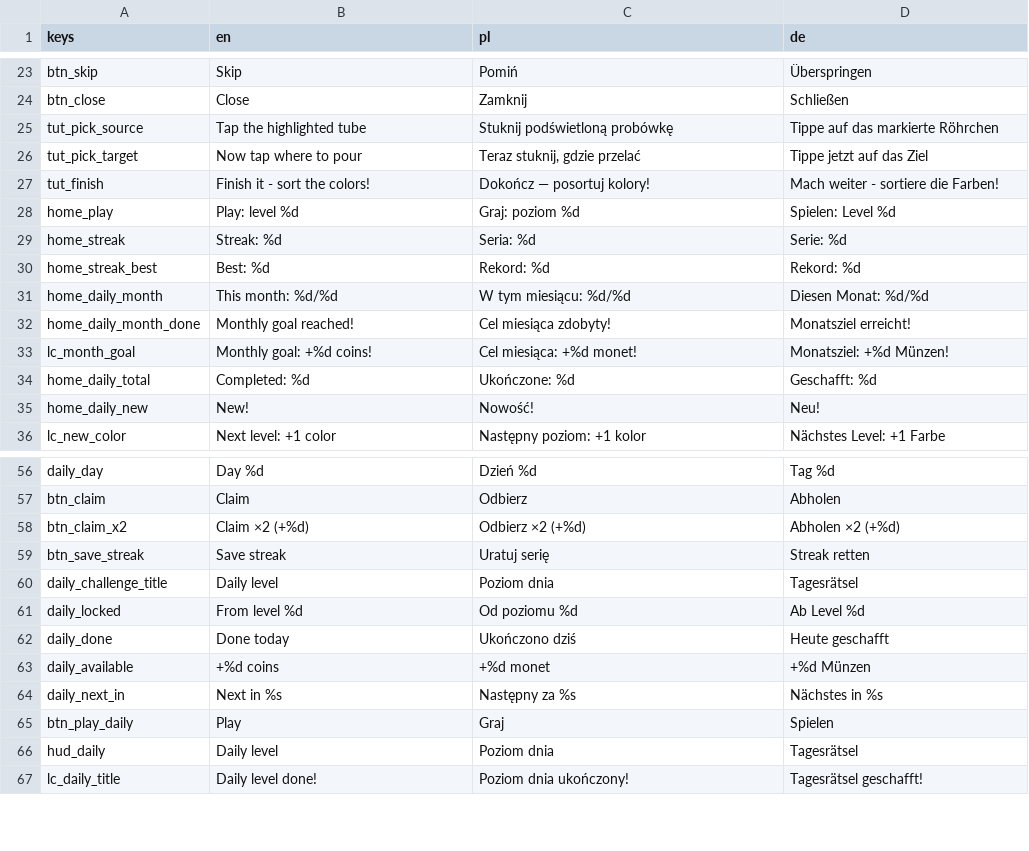
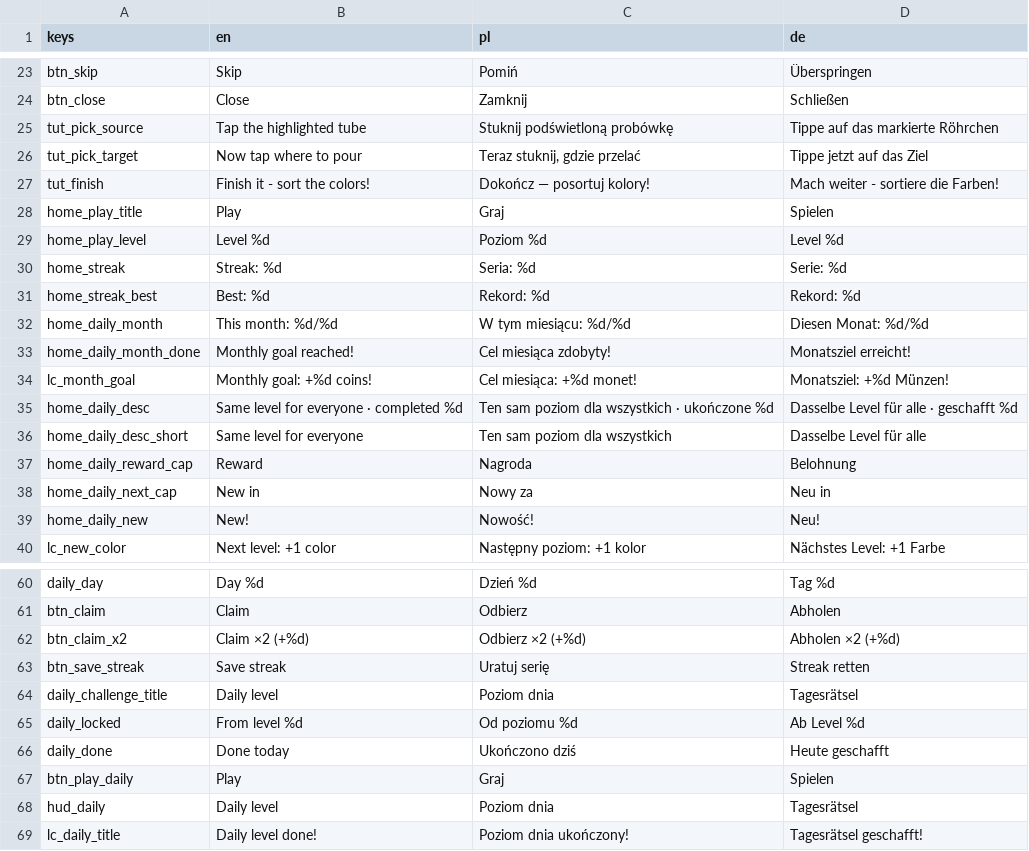
Before and after one commit to FHubert/first-auto-game, a CSV file: game/locale/strings.csv, drawn as a sheet; only a part is shown, gaps mark what is left out; removed rows and columns are numbered as before the commit, all else as after; the diff names each change by its address in the sheet, - before the commit and + after, or states it on an @@ line.

```diff
--- a/game/locale/strings.csv
+++ b/game/locale/strings.csv
-row 28: home_play | Play: level %d | Graj: poziom %d | Spielen: Level %d
+row 28: home_play_title | Play | Graj | Spielen
+row 29: home_play_level | Level %d | Poziom %d | Level %d
-row 34: home_daily_total | Completed: %d | Ukończone: %d | Geschafft: %d
+row 35: home_daily_desc | Same level for everyone · completed %d | Ten sam poziom dla wszystkich · ukończone %d | Dasselbe Level für alle · geschafft %d
+row 36: home_daily_desc_short | Same level for everyone | Ten sam poziom dla wszystkich | Dasselbe Level für alle
+row 37: home_daily_reward_cap | Reward | Nagroda | Belohnung
+row 38: home_daily_next_cap | New in | Nowy za | Neu in
-row 63: daily_available | +%d coins | +%d monet | +%d Münzen
-row 64: daily_next_in | Next in %s | Następny za %s | Nächstes in %s
```
Also changed, not shown: 9 other files.
